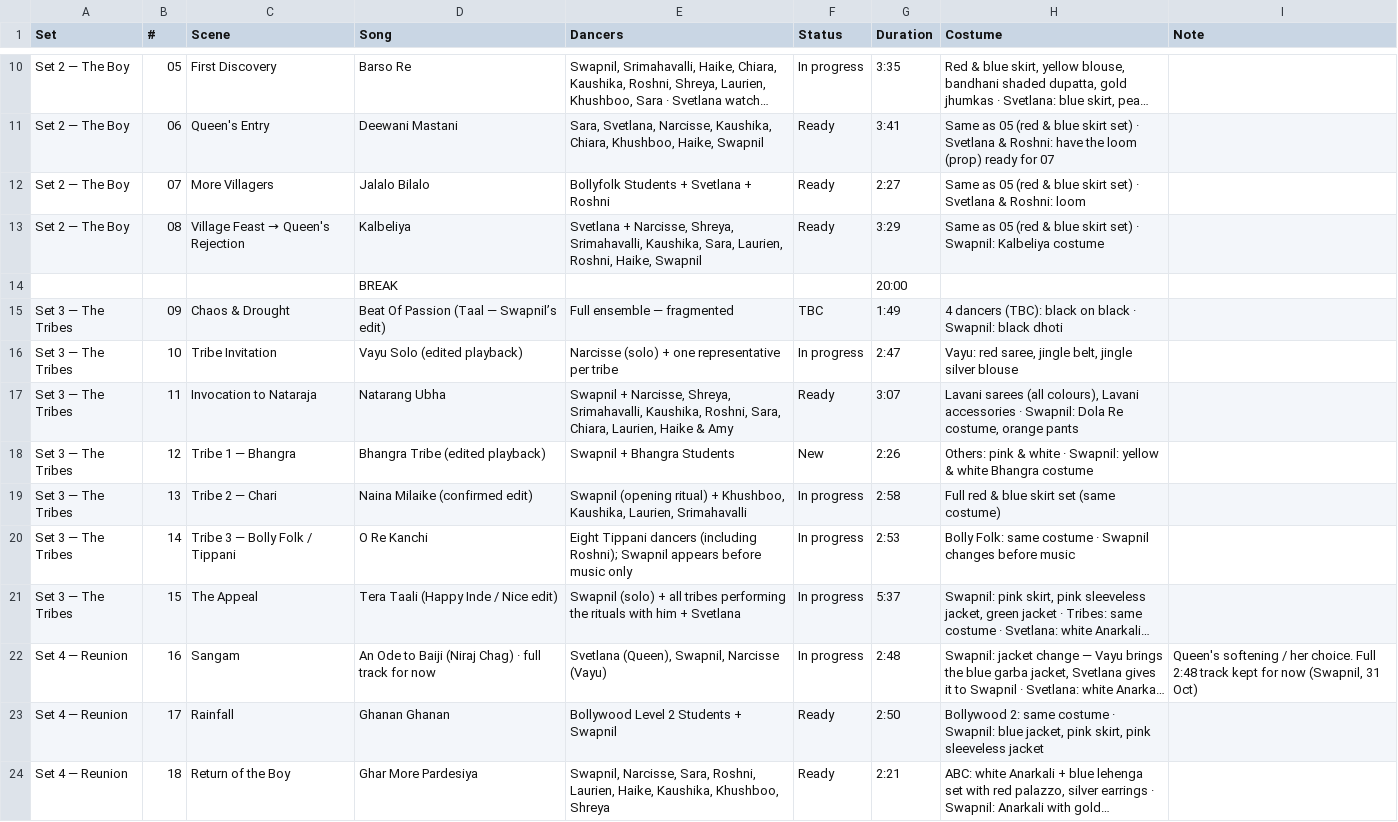
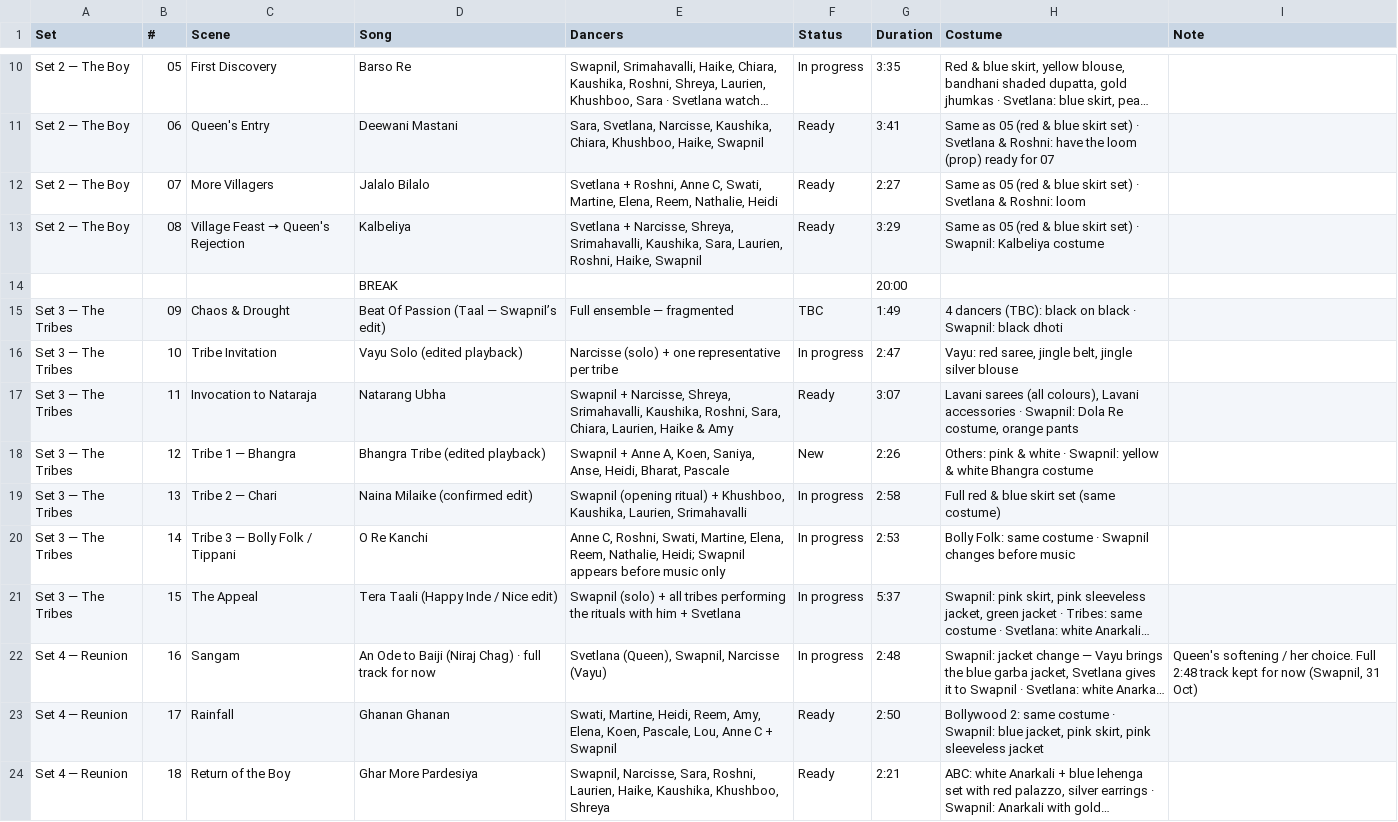
Before and after one commit to swapnildagliya/swapkebolly-site, a CSV file: sangam/song-list.csv, drawn as a sheet; only a part is shown, gaps mark what is left out; long unchanged cells end in …; the diff names each change by its address in the sheet, - before the commit and + after, or states it on an @@ line.

```diff
--- a/sangam/song-list.csv
+++ b/sangam/song-list.csv
-E12 (Dancers): Bollyfolk Students + Svetlana + Roshni
+E12 (Dancers): Svetlana + Roshni, Anne C, Swati, Martine, Elena, Reem, Nathalie, Heidi
-E18 (Dancers): Swapnil + Bhangra Students
+E18 (Dancers): Swapnil + Anne A, Koen, Saniya, Anse, Heidi, Bharat, Pascale
-E20 (Dancers): Eight Tippani dancers (including Roshni); Swapnil appears…
+E20 (Dancers): Anne C, Roshni, Swati, Martine, Elena, Reem, Nathalie, Heidi; Swapnil appears…
-E23 (Dancers): Bollywood Level 2 Students + Swapnil
+E23 (Dancers): Swati, Martine, Heidi, Reem, Amy, Elena, Koen, Pascale, Lou, Anne C + Swapnil
```
Also changed, not shown: 3 other files.
